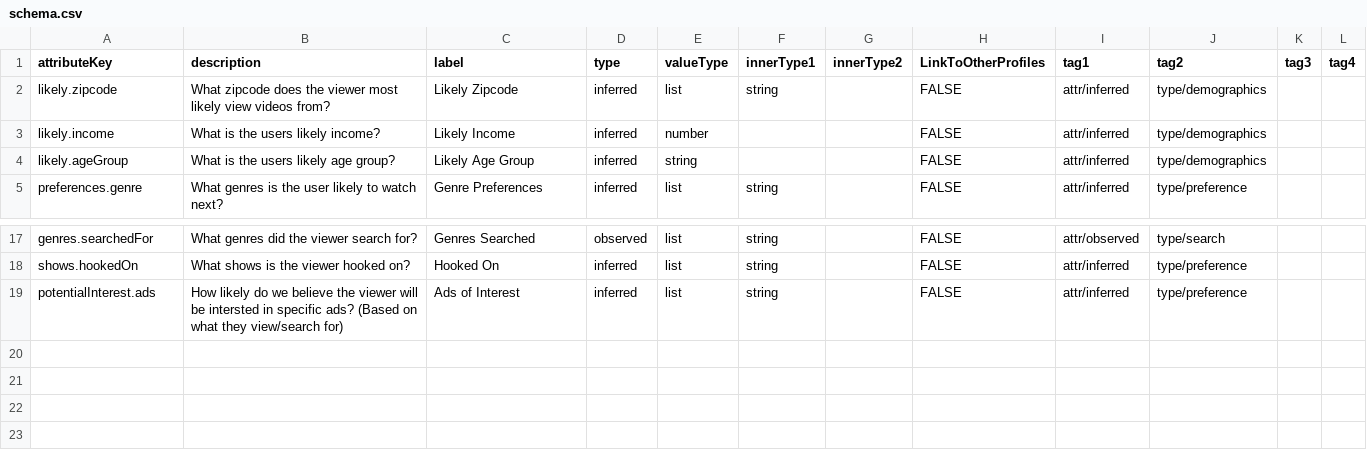
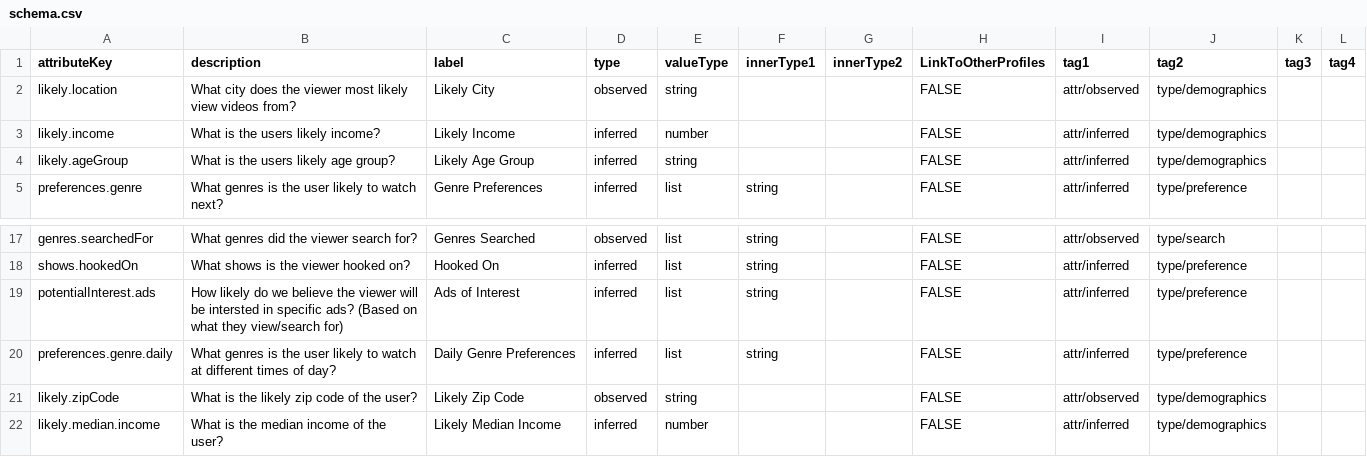
Before and after one commit to jseverson-cs/cortex-fabric-examples, a CSV file: use-cases/profiles-from-csv/schemas/nbc/Viewer/schema.csv, drawn as a sheet; only a part is shown, gaps mark what is left out; removed rows and columns are numbered as before the commit, all else as after; the diff names each change by its address in the sheet, - before the commit and + after, or states it on an @@ line.

```diff
--- a/use-cases/profiles-from-csv/schemas/nbc/Viewer/schema.csv
+++ b/use-cases/profiles-from-csv/schemas/nbc/Viewer/schema.csv
-row 2: likely.zipcode | What zipcode does the viewer most likely view videos from? | Likely Zipcode | inferred | list | string |  | FALSE | attr/inferred | type/demographics
+row 2: likely.location | What city does the viewer most likely view videos from? | Likely City | observed | string |  |  | FALSE | attr/observed | type/demographics
+row 20: preferences.genre.daily | What genres is the user likely to watch at different times of day? | Daily Genre Preferences | inferred | list | string |  | FALSE | attr/inferred | type/preference
+row 21: likely.zipCode | What is the likely zip code of the user? | Likely Zip Code | observed | string |  |  | FALSE | attr/observed | type/demographics
+row 22: likely.median.income | What is the median income of the user? | Likely Median Income | inferred | number |  |  | FALSE | attr/inferred | type/demographics
```
Also changed, not shown: 16 other files.
